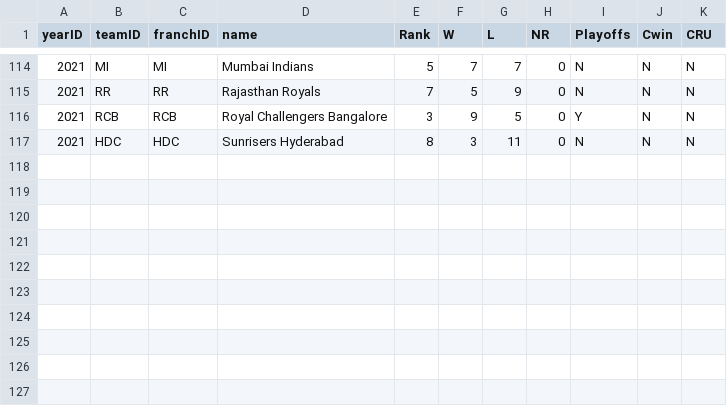
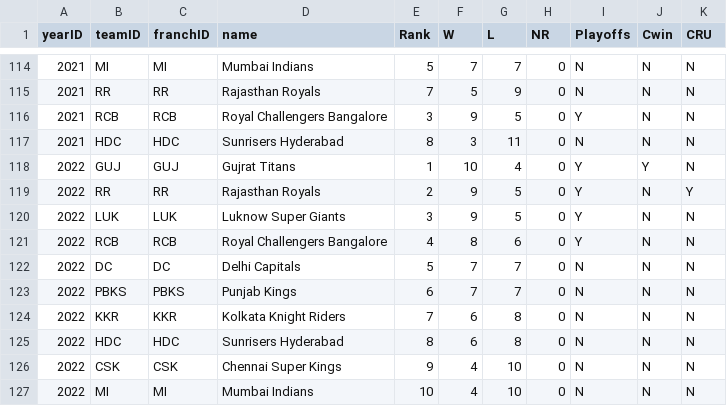
Before and after one commit to Durhamster/Sports_Fan_Misery, a CSV file: src/data/csv/IPL_teams.csv, drawn as a sheet; only a part is shown, gaps mark what is left out; the diff names each change by its address in the sheet, - before the commit and + after, or states it on an @@ line.

```diff
--- a/src/data/csv/IPL_teams.csv
+++ b/src/data/csv/IPL_teams.csv
+row 118: 2022 | GUJ | GUJ | Gujrat Titans | 1 | 10 | 4 | 0 | Y | Y | N
+row 119: 2022 | RR | RR | Rajasthan Royals | 2 | 9 | 5 | 0 | Y | N | Y
+row 120: 2022 | LUK | LUK | Luknow Super Giants | 3 | 9 | 5 | 0 | Y | N | N
+row 121: 2022 | RCB | RCB | Royal Challengers Bangalore | 4 | 8 | 6 | 0 | Y | N | N
+row 122: 2022 | DC | DC | Delhi Capitals | 5 | 7 | 7 | 0 | N | N | N
+row 123: 2022 | PBKS | PBKS | Punjab Kings | 6 | 7 | 7 | 0 | N | N | N
+row 124: 2022 | KKR | KKR | Kolkata Knight Riders | 7 | 6 | 8 | 0 | N | N | N
+row 125: 2022 | HDC | HDC | Sunrisers Hyderabad | 8 | 6 | 8 | 0 | N | N | N
+row 126: 2022 | CSK | CSK | Chennai Super Kings | 9 | 4 | 10 | 0 | N | N | N
+row 127: 2022 | MI | MI | Mumbai Indians | 10 | 4 | 10 | 0 | N | N | N
```
Also changed, not shown: src/data/csv/EPL_teams.csv, 10 other files.
